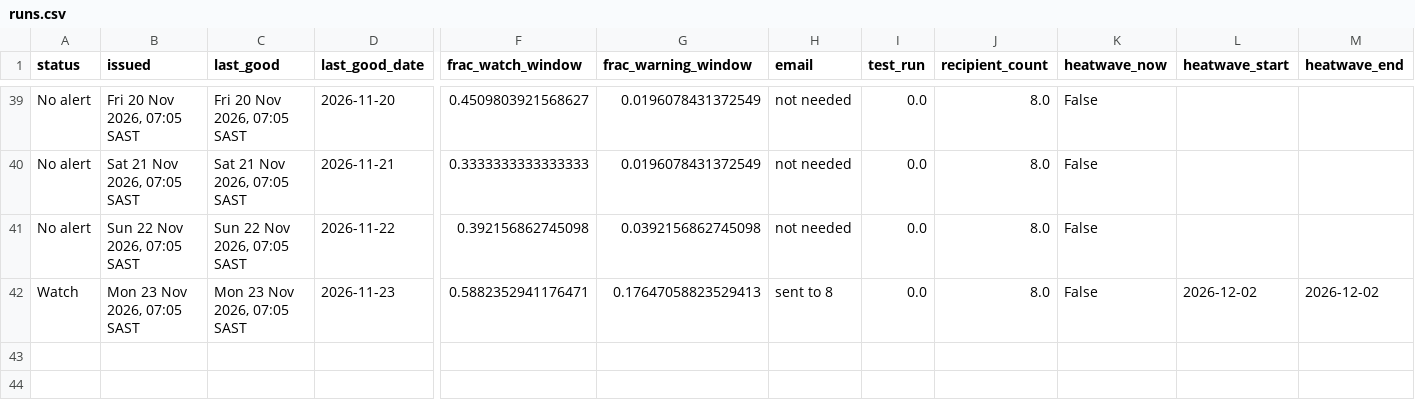
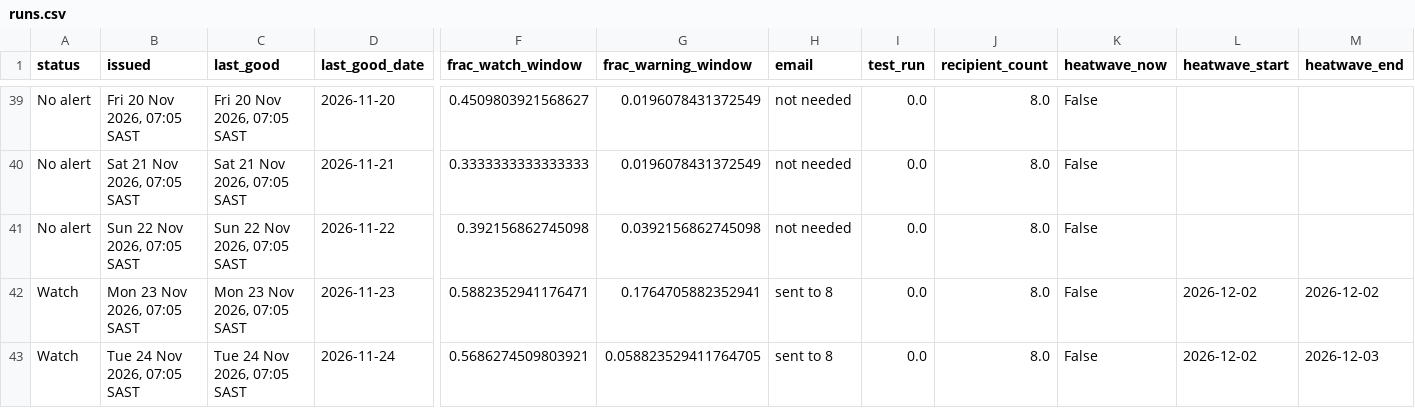
Before and after one commit to Wits-Planetary-Health-Research/heat-ews-bioheat, a CSV file: docs/runs.csv, drawn as a sheet; only a part is shown, gaps mark what is left out; rows hold the shown columns only; the diff names each change by its address in the sheet, - before the commit and + after, or states it on an @@ line.

```diff
--- a/docs/runs.csv
+++ b/docs/runs.csv
-G42 (frac_warning_window): 0.17647058823529413
+G42 (frac_warning_window): 0.1764705882352941
+row 43: Watch | Tue 24 Nov 2026, 07:05 SAST | Tue 24 Nov 2026, 07:05 SAST | 2026-11-24 | 0.5686274509803921 | 0.058823529411764705 | sent to 8 | 0.0 | 8.0 | False | 2026-12-02 | 2026-12-03
```
Also changed, not shown: 2 other files.
